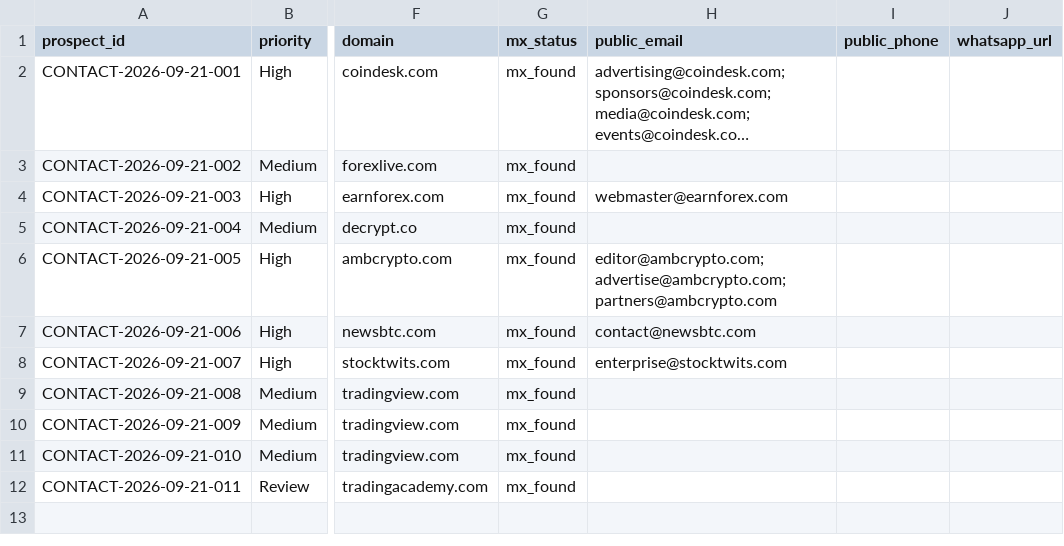
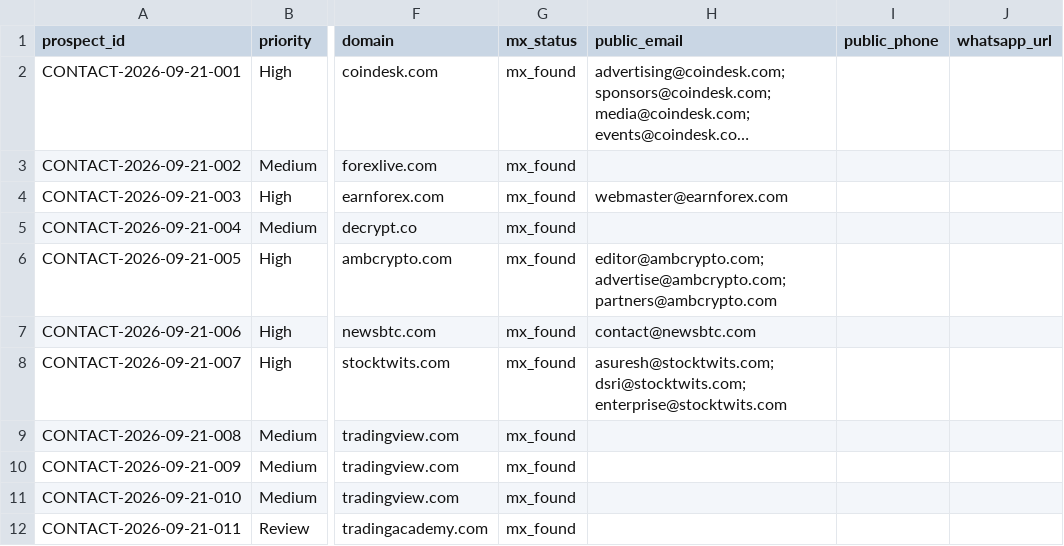
Before and after one commit to songchen539-alt/daily-active-trader-leads, a CSV file: data/contactable-prospects.csv, drawn as a sheet; only a part is shown, gaps mark what is left out; long unchanged cells end in …; the diff names each change by its address in the sheet, - before the commit and + after, or states it on an @@ line.

```diff
--- a/data/contactable-prospects.csv
+++ b/data/contactable-prospects.csv
-H8 (public_email): enterprise@stocktwits.com
+H8 (public_email): asuresh@stocktwits.com; dsri@stocktwits.com; enterprise@stocktwits.com
```
Also changed, not shown: data/client-opportunities.csv, data/latest-active-feed.csv, 10 other files.
